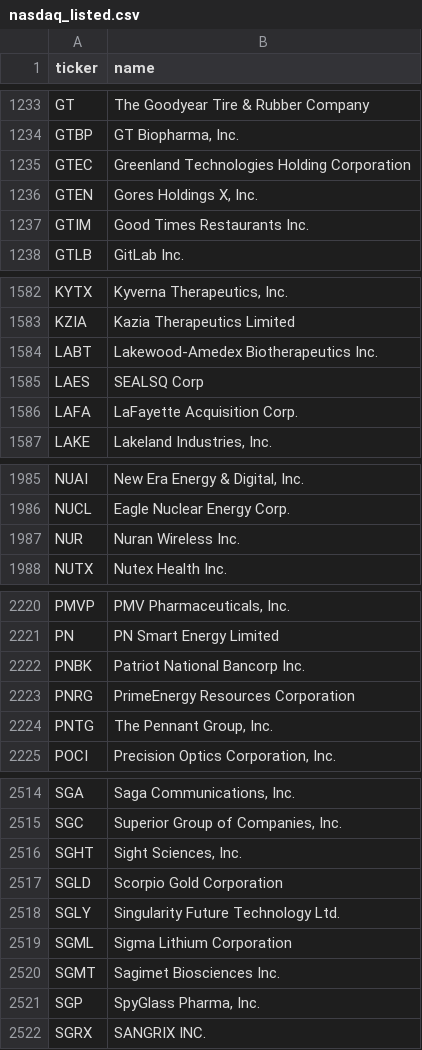
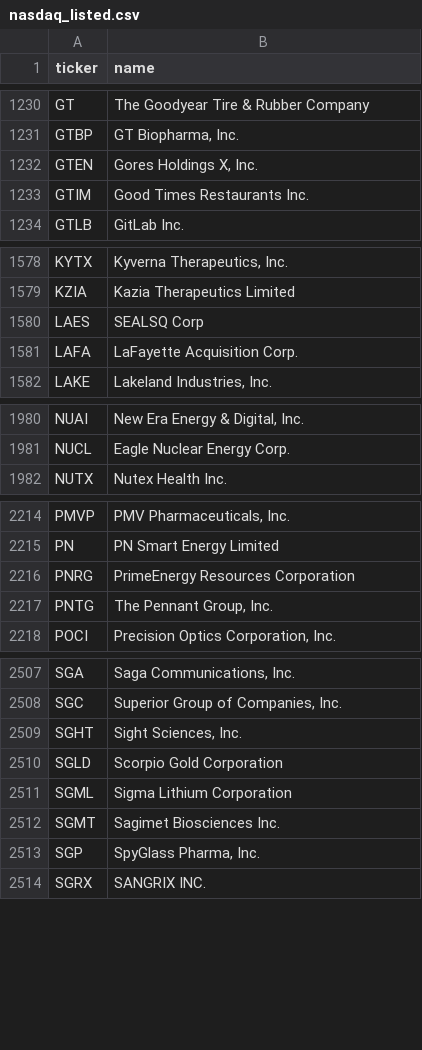
Before and after one commit to iamatownboy/make-own-money, a CSV file: data/universes/nasdaq_listed.csv, drawn as a sheet; only a part is shown, gaps mark what is left out; removed rows and columns are numbered as before the commit, all else as after; the diff covers the shown part only; the diff names each change by its address in the sheet, - before the commit and + after, or states it on an @@ line.

```diff
--- a/data/universes/nasdaq_listed.csv
+++ b/data/universes/nasdaq_listed.csv
-row 1235: GTEC | Greenland Technologies Holding Corporation
-row 1584: LABT | Lakewood-Amedex Biotherapeutics Inc.
-row 1987: NUR | Nuran Wireless Inc.
-row 2222: PNBK | Patriot National Bancorp Inc.
-row 2518: SGLY | Singularity Future Technology Ltd.
```
Also changed, not shown: 4 added rows and 6 removed rows elsewhere in this file, 4 other files.
